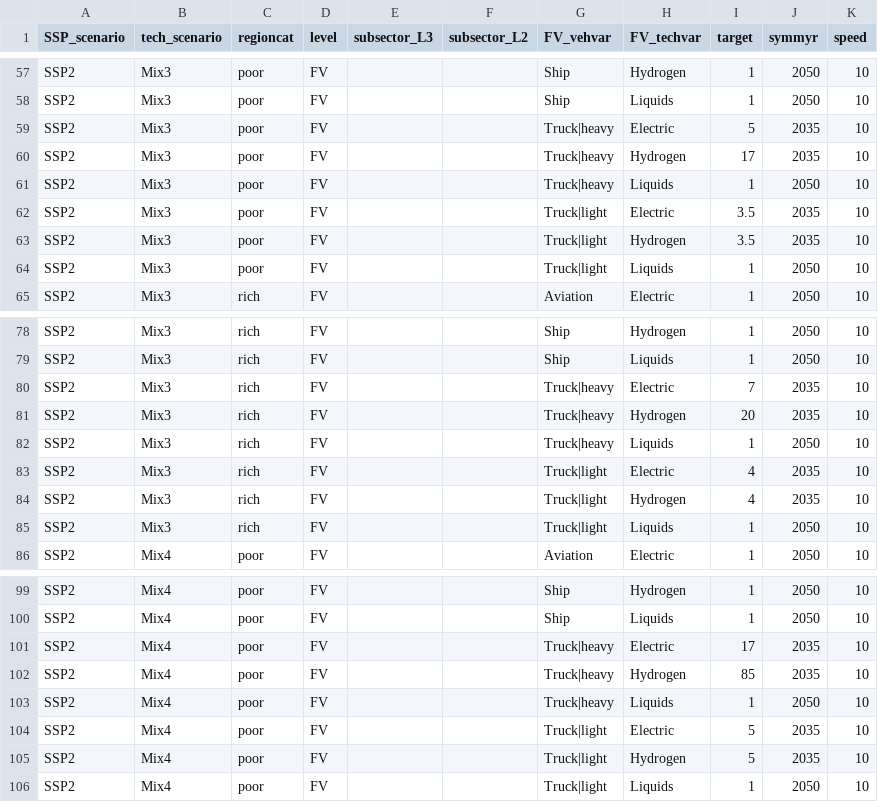
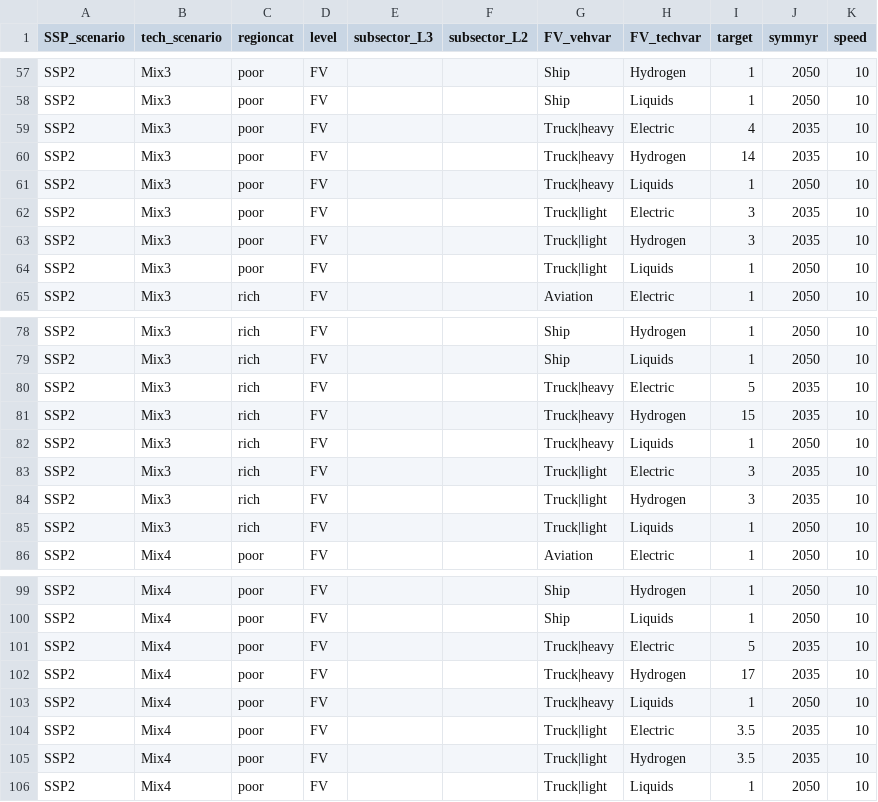
Before and after one commit to pik-piam/edgeTransport, a CSV file: inst/extdata/edget-mitigation.csv, drawn as a sheet; only a part is shown, gaps mark what is left out; the diff covers the shown part only.

```diff
--- a/inst/extdata/edget-mitigation.csv
+++ b/inst/extdata/edget-mitigation.csv
@@ -58,7 +58,7 @@ SSP2,Mix3,poor,FV,,,Ship,Hydrogen,1,2050,10
 SSP2,Mix3,poor,FV,,,Ship,Liquids,1,2050,10
-SSP2,Mix3,poor,FV,,,Truck|heavy,Electric,5,2035,10
-SSP2,Mix3,poor,FV,,,Truck|heavy,Hydrogen,17,2035,10
+SSP2,Mix3,poor,FV,,,Truck|heavy,Electric,4,2035,10
+SSP2,Mix3,poor,FV,,,Truck|heavy,Hydrogen,14,2035,10
 SSP2,Mix3,poor,FV,,,Truck|heavy,Liquids,1,2050,10
-SSP2,Mix3,poor,FV,,,Truck|light,Electric,3.5,2035,10
-SSP2,Mix3,poor,FV,,,Truck|light,Hydrogen,3.5,2035,10
+SSP2,Mix3,poor,FV,,,Truck|light,Electric,3,2035,10
+SSP2,Mix3,poor,FV,,,Truck|light,Hydrogen,3,2035,10
 SSP2,Mix3,poor,FV,,,Truck|light,Liquids,1,2050,10
@@ -79,7 +79,7 @@ SSP2,Mix3,rich,FV,,,Ship,Hydrogen,1,2050,10
 SSP2,Mix3,rich,FV,,,Ship,Liquids,1,2050,10
-SSP2,Mix3,rich,FV,,,Truck|heavy,Electric,7,2035,10
-SSP2,Mix3,rich,FV,,,Truck|heavy,Hydrogen,20,2035,10
+SSP2,Mix3,rich,FV,,,Truck|heavy,Electric,5,2035,10
+SSP2,Mix3,rich,FV,,,Truck|heavy,Hydrogen,15,2035,10
 SSP2,Mix3,rich,FV,,,Truck|heavy,Liquids,1,2050,10
-SSP2,Mix3,rich,FV,,,Truck|light,Electric,4,2035,10
-SSP2,Mix3,rich,FV,,,Truck|light,Hydrogen,4,2035,10
+SSP2,Mix3,rich,FV,,,Truck|light,Electric,3,2035,10
+SSP2,Mix3,rich,FV,,,Truck|light,Hydrogen,3,2035,10
 SSP2,Mix3,rich,FV,,,Truck|light,Liquids,1,2050,10
@@ -100,7 +100,7 @@ SSP2,Mix4,poor,FV,,,Ship,Hydrogen,1,2050,10
 SSP2,Mix4,poor,FV,,,Ship,Liquids,1,2050,10
-SSP2,Mix4,poor,FV,,,Truck|heavy,Electric,17,2035,10
-SSP2,Mix4,poor,FV,,,Truck|heavy,Hydrogen,85,2035,10
+SSP2,Mix4,poor,FV,,,Truck|heavy,Electric,5,2035,10
+SSP2,Mix4,poor,FV,,,Truck|heavy,Hydrogen,17,2035,10
 SSP2,Mix4,poor,FV,,,Truck|heavy,Liquids,1,2050,10
-SSP2,Mix4,poor,FV,,,Truck|light,Electric,5,2035,10
-SSP2,Mix4,poor,FV,,,Truck|light,Hydrogen,5,2035,10
+SSP2,Mix4,poor,FV,,,Truck|light,Electric,3.5,2035,10
+SSP2,Mix4,poor,FV,,,Truck|light,Hydrogen,3.5,2035,10
 SSP2,Mix4,poor,FV,,,Truck|light,Liquids,1,2050,10
```
Also changed, not shown: 20 edited cells elsewhere in this file, inst/extdata/inconv_factor.csv, 3 other files.
